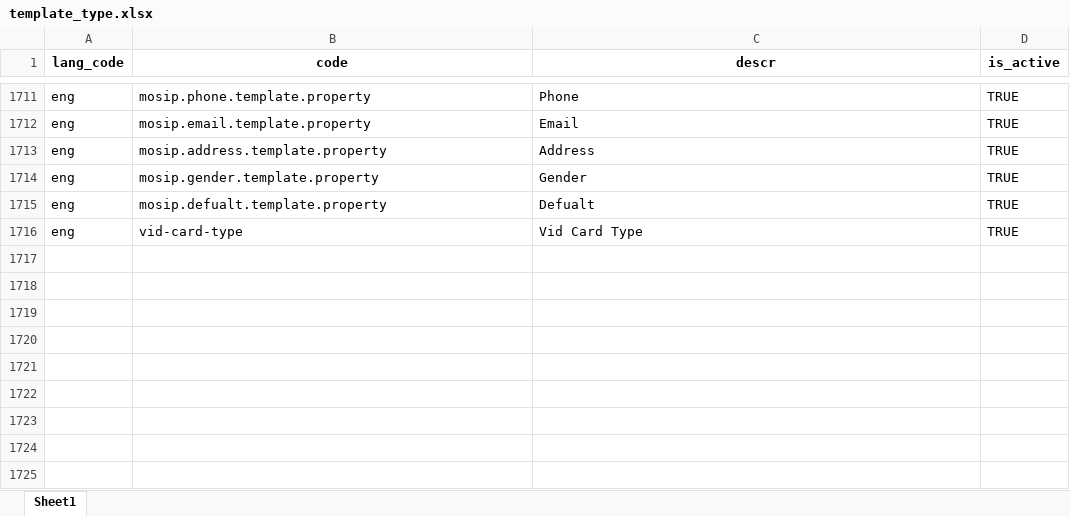
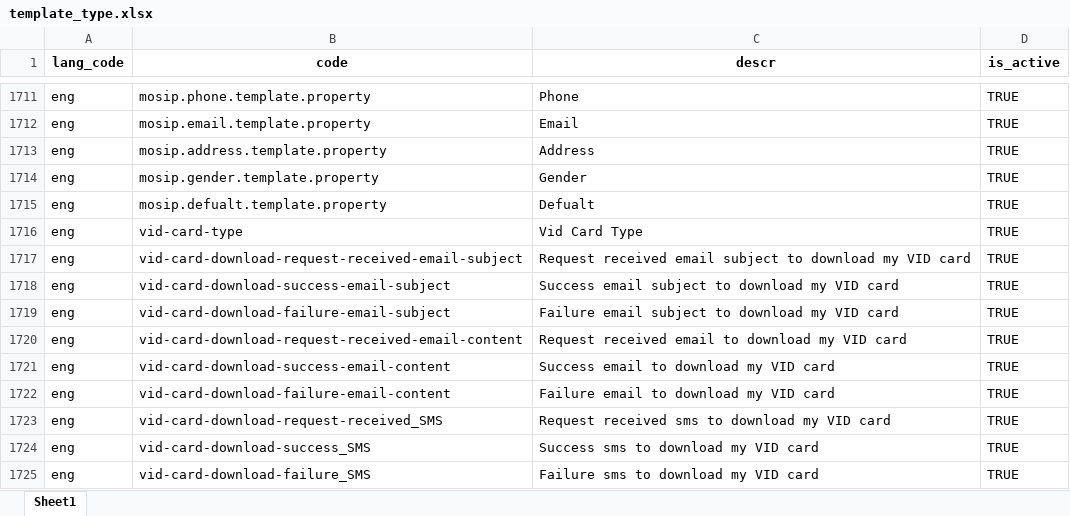
Before and after one commit to tf-nira/mosip-data_bkp, an Excel workbook: mosip_master/xlsx/template_type.xlsx, sheet Sheet1, drawn as a sheet; only a part is shown, gaps mark what is left out; values as stored, in another font and other column widths than the file's, no borders; the diff names each change by its address in the sheet, - before the commit and + after, or states it on an @@ line.

```diff
--- a/mosip_master/xlsx/template_type.xlsx (sheet Sheet1)
+++ b/mosip_master/xlsx/template_type.xlsx (sheet Sheet1)
+row 1717: eng | vid-card-download-request-received-email-subject | Request received email subject to download my VID card | TRUE
+row 1718: eng | vid-card-download-success-email-subject | Success email subject to download my VID card | TRUE
+row 1719: eng | vid-card-download-failure-email-subject | Failure email subject to download my VID card | TRUE
+row 1720: eng | vid-card-download-request-received-email-content | Request received email to download my VID card | TRUE
+row 1721: eng | vid-card-download-success-email-content | Success email to download my VID card | TRUE
+row 1722: eng | vid-card-download-failure-email-content | Failure email to download my VID card | TRUE
+row 1723: eng | vid-card-download-request-received_SMS | Request received sms to download my VID card | TRUE
+row 1724: eng | vid-card-download-success_SMS | Success sms to download my VID card | TRUE
+row 1725: eng | vid-card-download-failure_SMS | Failure sms to download my VID card | TRUE
```
Also changed, not shown: mosip_master/xlsx/template.xlsx.
